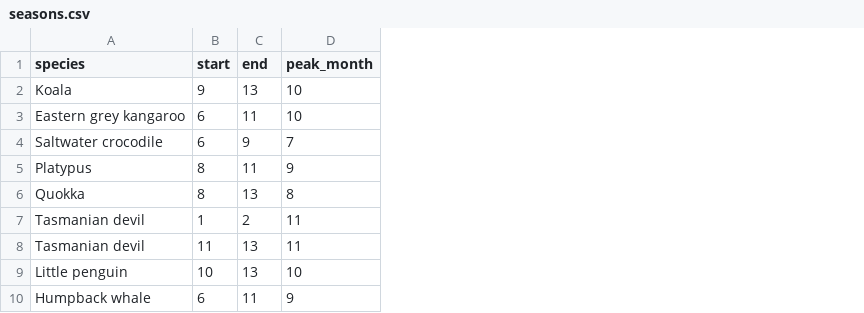
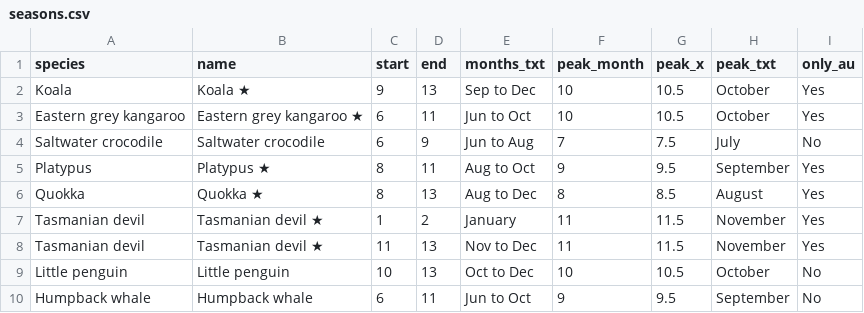
Before and after one commit to dan2345-a/3179, a CSV file: data/seasons.csv, drawn as a sheet; the diff names each change by its address in the sheet, - before the commit and + after, or states it on an @@ line.

```diff
--- a/data/seasons.csv
+++ b/data/seasons.csv
+column B (name), rows 2-10: Koala ★ | Eastern grey kangaroo ★ | Saltwater crocodile | Platypus ★ | Quokka ★ | Tasmanian devil ★ | Tasmanian devil ★ | Little penguin | Humpback whale
+column E (months_txt), rows 2-10: Sep to Dec | Jun to Oct | Jun to Aug | Aug to Oct | Aug to Dec | January | Nov to Dec | Oct to Dec | Jun to Oct
+column G (peak_x), rows 2-10: 10.5 | 10.5 | 7.5 | 9.5 | 8.5 | 11.5 | 11.5 | 10.5 | 9.5
+column H (peak_txt), rows 2-10: October | October | July | September | August | November | November | October | September
+column I (only_au), rows 2-10: Yes | Yes | No | Yes | Yes | Yes | Yes | No | No
```
Also changed, not shown: data/protected_by_state.csv, data/protected_by_type.csv, 14 other files.
